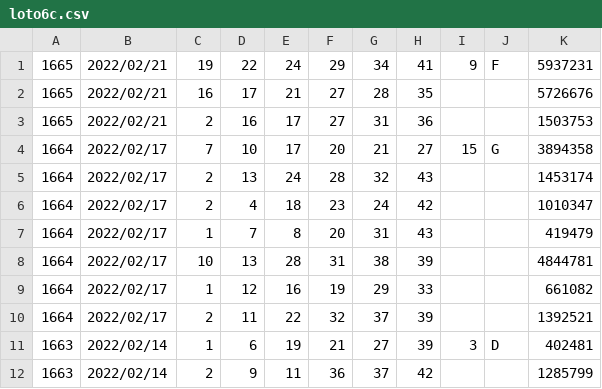
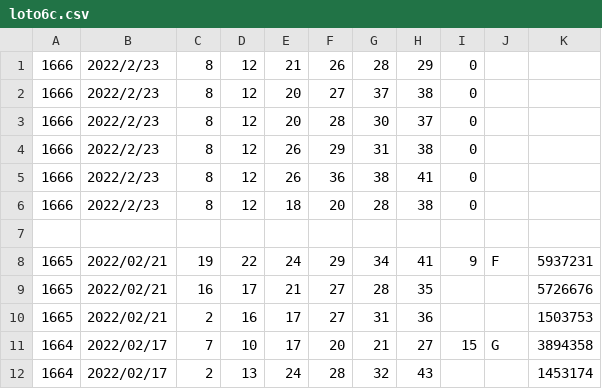
Before and after one commit to vpn62399/memo, a CSV file: loto6c.csv, drawn as a sheet; only a part is shown; the shorter side is filled out with more unchanged rows.

```diff
--- a/loto6c.csv
+++ b/loto6c.csv
@@ -1 +1,8 @@
+1666,2022/2/23,8,12,21,26,28,29,0
+1666,2022/2/23,8,12,20,27,37,38,0
+1666,2022/2/23,8,12,20,28,30,37,0
+1666,2022/2/23,8,12,26,29,31,38,0
+1666,2022/2/23,8,12,26,36,38,41,0
+1666,2022/2/23,8,12,18,20,28,38,0
+
 1665,2022/02/21,19,22,24,29,34,41,9,F,5937231
```
Also changed, not shown: 2 other files.
